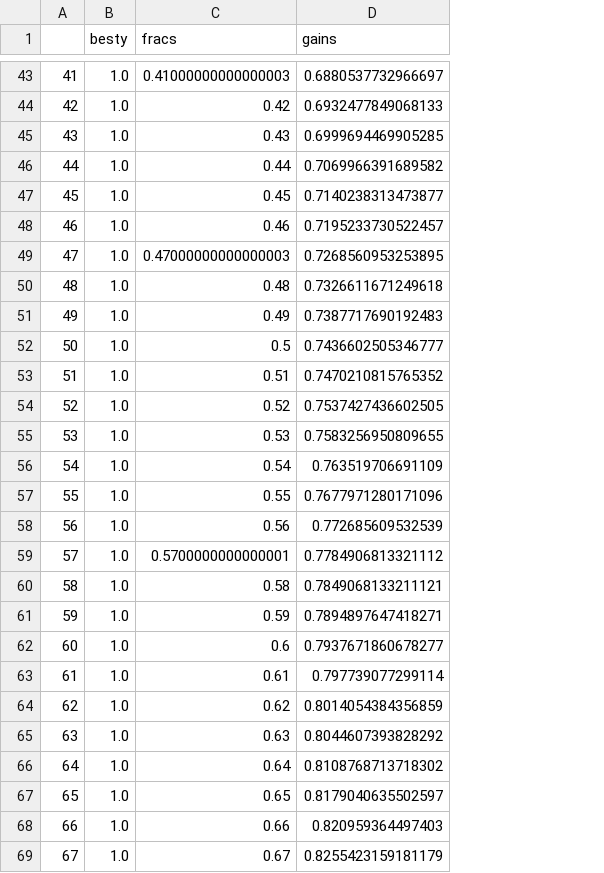
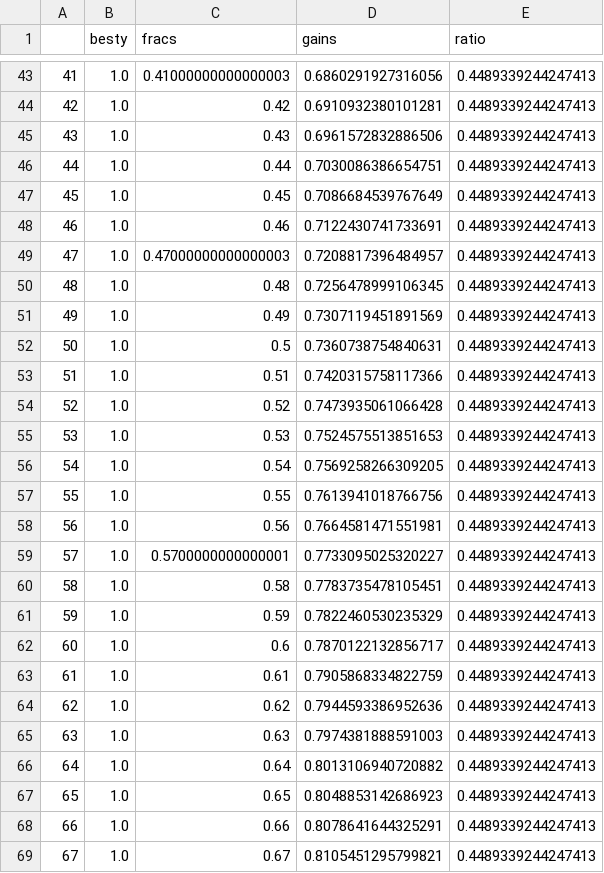
Before and after one commit to kristtuv/CreditcardDefaultProject, a CSV file: SVMdata/G:0.01_C:0.001_K:rbf_D:3.0_M:1000000Nonegain.csv, drawn as a sheet; only a part is shown, gaps mark what is left out; the diff covers the shown part only; the diff names each change by its address in the sheet, - before the commit and + after, or states it on an @@ line.

```diff
--- a/SVMdata/G:0.01_C:0.001_K:rbf_D:3.0_M:1000000Nonegain.csv
+++ b/SVMdata/G:0.01_C:0.001_K:rbf_D:3.0_M:1000000Nonegain.csv
+column E (ratio), rows 43-69: all 0.4489339244247413
-D43 (gains): 0.6880537732966697
+D43 (gains): 0.6860291927316056
-D44 (gains): 0.6932477849068133
+D44 (gains): 0.6910932380101281
-D45 (gains): 0.6999694469905285
+D45 (gains): 0.6961572832886506
-D46 (gains): 0.7069966391689582
+D46 (gains): 0.7030086386654751
-D47 (gains): 0.7140238313473877
+D47 (gains): 0.7086684539767649
-D48 (gains): 0.7195233730522457
+D48 (gains): 0.7122430741733691
-D49 (gains): 0.7268560953253895
+D49 (gains): 0.7208817396484957
-D50 (gains): 0.7326611671249618
+D50 (gains): 0.7256478999106345
-D51 (gains): 0.7387717690192483
+D51 (gains): 0.7307119451891569
-D52 (gains): 0.7436602505346777
+D52 (gains): 0.7360738754840631
-D53 (gains): 0.7470210815765352
+D53 (gains): 0.7420315758117366
-D54 (gains): 0.7537427436602505
+D54 (gains): 0.7473935061066428
-D55 (gains): 0.7583256950809655
+D55 (gains): 0.7524575513851653
-D56 (gains): 0.763519706691109
+D56 (gains): 0.7569258266309205
-D57 (gains): 0.7677971280171096
+D57 (gains): 0.7613941018766756
-D58 (gains): 0.772685609532539
+D58 (gains): 0.7664581471551981
-D59 (gains): 0.7784906813321112
+D59 (gains): 0.7733095025320227
-D60 (gains): 0.7849068133211121
+D60 (gains): 0.7783735478105451
-D61 (gains): 0.7894897647418271
+D61 (gains): 0.7822460530235329
-D62 (gains): 0.7937671860678277
+D62 (gains): 0.7870122132856717
-D63 (gains): 0.797739077299114
+D63 (gains): 0.7905868334822759
-D64 (gains): 0.8014054384356859
+D64 (gains): 0.7944593386952636
-D65 (gains): 0.8044607393828292
+D65 (gains): 0.7974381888591003
-D66 (gains): 0.8108768713718302
+D66 (gains): 0.8013106940720882
-D67 (gains): 0.8179040635502597
+D67 (gains): 0.8048853142686923
-D68 (gains): 0.820959364497403
+D68 (gains): 0.8078641644325291
-D69 (gains): 0.8255423159181179
+D69 (gains): 0.8105451295799821
```
Also changed, not shown: 94 edited cells elsewhere in this file, 4 other files.
